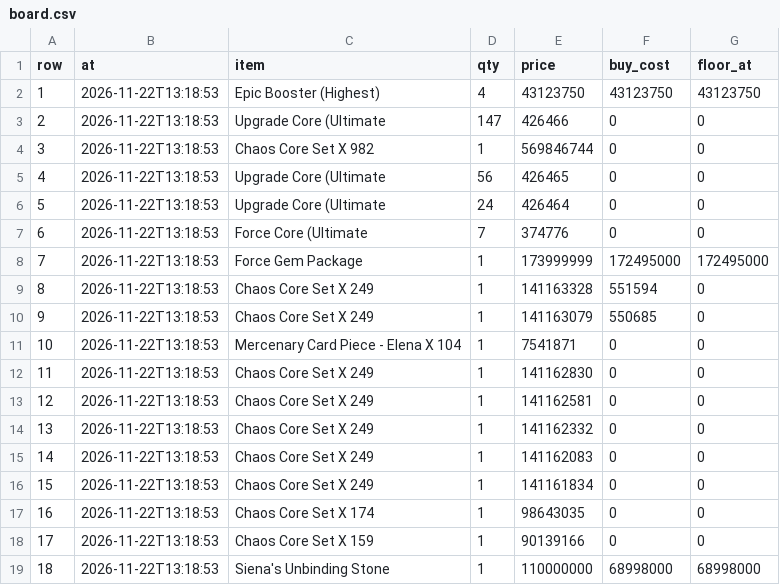
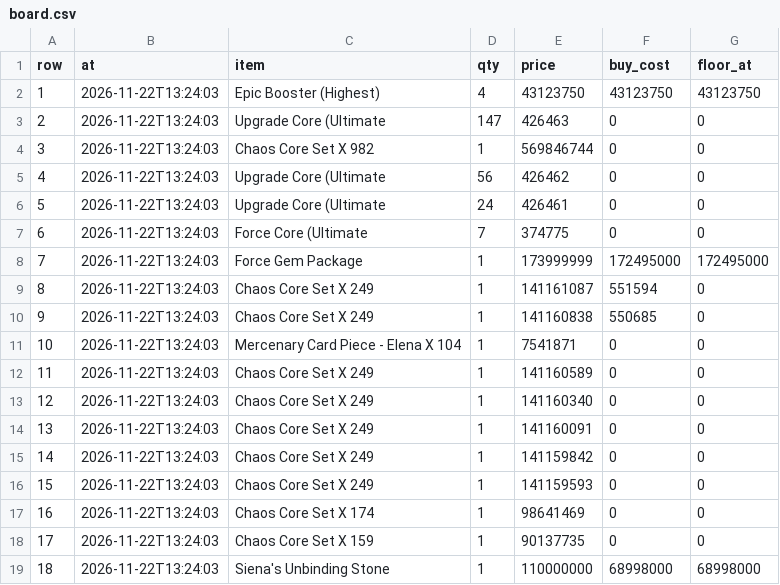
Before and after one commit to tl45663035/cabal_trade, a CSV file: profit_reports/cang/artifacts/board.csv, drawn as a sheet.

```diff
--- a/profit_reports/cang/artifacts/board.csv
+++ b/profit_reports/cang/artifacts/board.csv
@@ -1,19 +1,19 @@
 row,at,item,qty,price,buy_cost,floor_at
-1,2026-11-22T13:18:53,Epic Booster (Highest),4,43123750,43123750,43123750
-2,2026-11-22T13:18:53,Upgrade Core (Ultimate,147,426466,0,0
-3,2026-11-22T13:18:53,Chaos Core Set X 982,1,569846744,0,0
-4,2026-11-22T13:18:53,Upgrade Core (Ultimate,56,426465,0,0
-5,2026-11-22T13:18:53,Upgrade Core (Ultimate,24,426464,0,0
-6,2026-11-22T13:18:53,Force Core (Ultimate,7,374776,0,0
-7,2026-11-22T13:18:53,Force Gem Package,1,173999999,172495000,172495000
-8,2026-11-22T13:18:53,Chaos Core Set X 249,1,141163328,551594,0
-9,2026-11-22T13:18:53,Chaos Core Set X 249,1,141163079,550685,0
-10,2026-11-22T13:18:53,Mercenary Card Piece - Elena X 104,1,7541871,0,0
-11,2026-11-22T13:18:53,Chaos Core Set X 249,1,141162830,0,0
-12,2026-11-22T13:18:53,Chaos Core Set X 249,1,141162581,0,0
-13,2026-11-22T13:18:53,Chaos Core Set X 249,1,141162332,0,0
-14,2026-11-22T13:18:53,Chaos Core Set X 249,1,141162083,0,0
-15,2026-11-22T13:18:53,Chaos Core Set X 249,1,141161834,0,0
-16,2026-11-22T13:18:53,Chaos Core Set X 174,1,98643035,0,0
-17,2026-11-22T13:18:53,Chaos Core Set X 159,1,90139166,0,0
-18,2026-11-22T13:18:53,Siena's Unbinding Stone,1,110000000,68998000,68998000
+1,2026-11-22T13:24:03,Epic Booster (Highest),4,43123750,43123750,43123750
+2,2026-11-22T13:24:03,Upgrade Core (Ultimate,147,426463,0,0
+3,2026-11-22T13:24:03,Chaos Core Set X 982,1,569846744,0,0
+4,2026-11-22T13:24:03,Upgrade Core (Ultimate,56,426462,0,0
+5,2026-11-22T13:24:03,Upgrade Core (Ultimate,24,426461,0,0
+6,2026-11-22T13:24:03,Force Core (Ultimate,7,374775,0,0
+7,2026-11-22T13:24:03,Force Gem Package,1,173999999,172495000,172495000
+8,2026-11-22T13:24:03,Chaos Core Set X 249,1,141161087,551594,0
+9,2026-11-22T13:24:03,Chaos Core Set X 249,1,141160838,550685,0
+10,2026-11-22T13:24:03,Mercenary Card Piece - Elena X 104,1,7541871,0,0
+11,2026-11-22T13:24:03,Chaos Core Set X 249,1,141160589,0,0
+12,2026-11-22T13:24:03,Chaos Core Set X 249,1,141160340,0,0
+13,2026-11-22T13:24:03,Chaos Core Set X 249,1,141160091,0,0
+14,2026-11-22T13:24:03,Chaos Core Set X 249,1,141159842,0,0
+15,2026-11-22T13:24:03,Chaos Core Set X 249,1,141159593,0,0
+16,2026-11-22T13:24:03,Chaos Core Set X 174,1,98641469,0,0
+17,2026-11-22T13:24:03,Chaos Core Set X 159,1,90137735,0,0
+18,2026-11-22T13:24:03,Siena's Unbinding Stone,1,110000000,68998000,68998000
```
Also changed, not shown: profit_reports/cang/artifacts/networth_history.csv, 4 other files.
